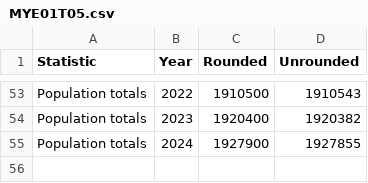
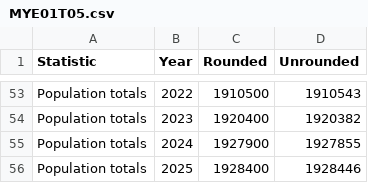
Before and after one commit to NISRA-Tech-Lab/dashboard-demo, a CSV file: public/data/MYE01T05.csv, drawn as a sheet; only a part is shown, gaps mark what is left out.

```diff
--- a/public/data/MYE01T05.csv
+++ b/public/data/MYE01T05.csv
@@ -55 +55,2 @@
 "Population totals",2024,1927900,1927855
+"Population totals",2025,1928400,1928446
```
Also changed, not shown: public/data/MIG01T03.csv, public/data/MYE01T025.csv, 4 other files.
